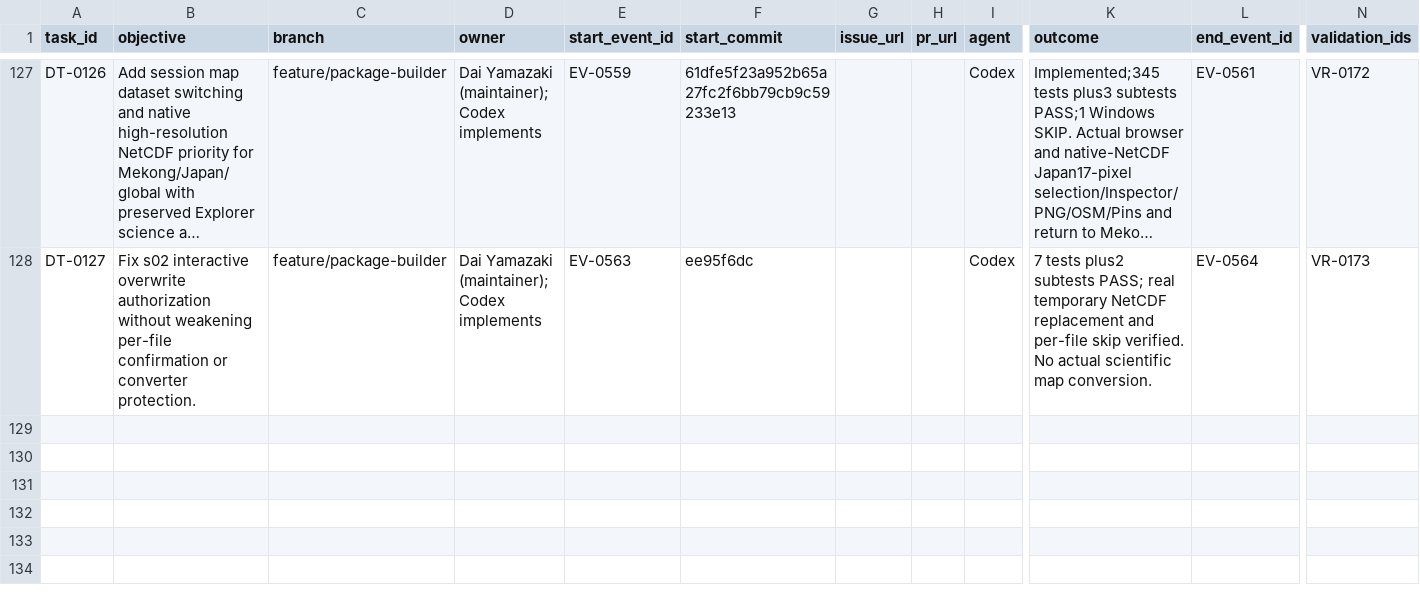
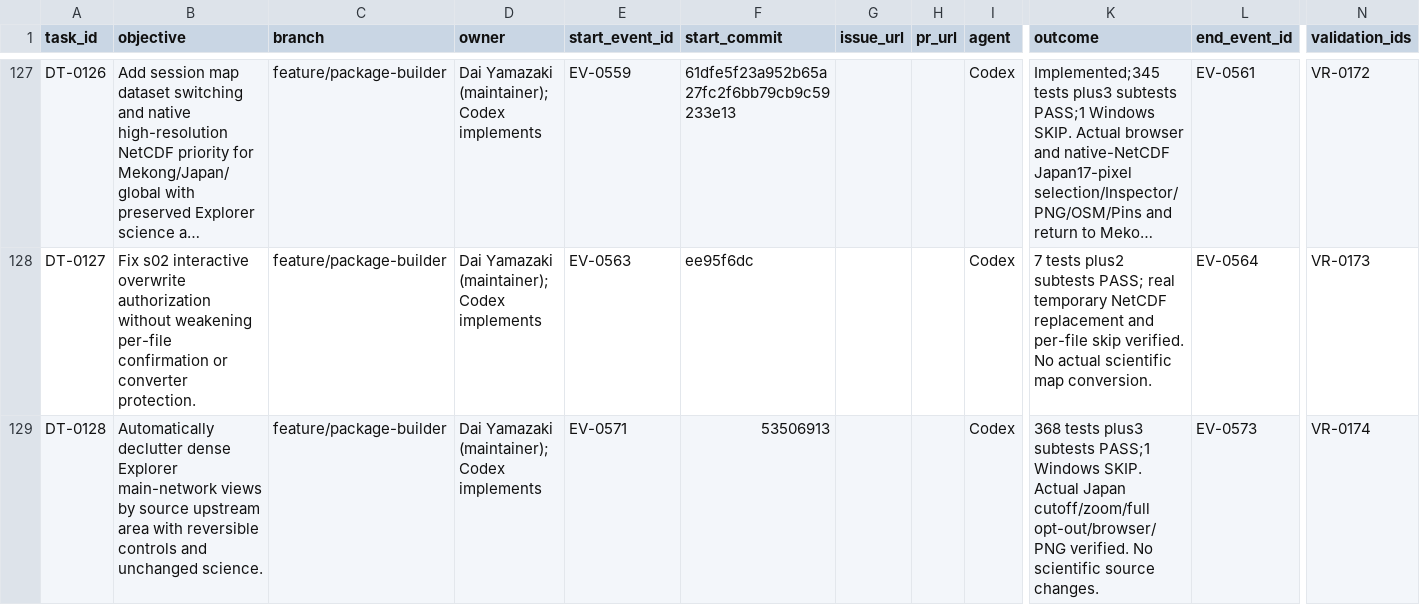
Before and after one commit to global-hydrodynamics/cmf_v5_beta, a CSV file: research/development_tasks.csv, drawn as a sheet; only a part is shown, gaps mark what is left out; long unchanged cells end in …; rows hold the shown columns only; the diff names each change by its address in the sheet, - before the commit and + after, or states it on an @@ line.

```diff
--- a/research/development_tasks.csv
+++ b/research/development_tasks.csv
+row 129: DT-0128 | Automatically declutter dense Explorer main-network views by source upstream area with reversible controls and unchanged science. | feature/package-builder | Dai Yamazaki (maintainer); Codex implements | EV-0571 | 53506913 |  |  | Codex | 368 tests plus3 subtests PASS;1 Windows SKIP. Actual Japan cutoff/zoom/full opt-out/browser/PNG verified. No scientific source changes. | EV-0573 | VR-0174
```
Also changed, not shown: research/events.csv, research/validation_runs.csv, 12 other files.
